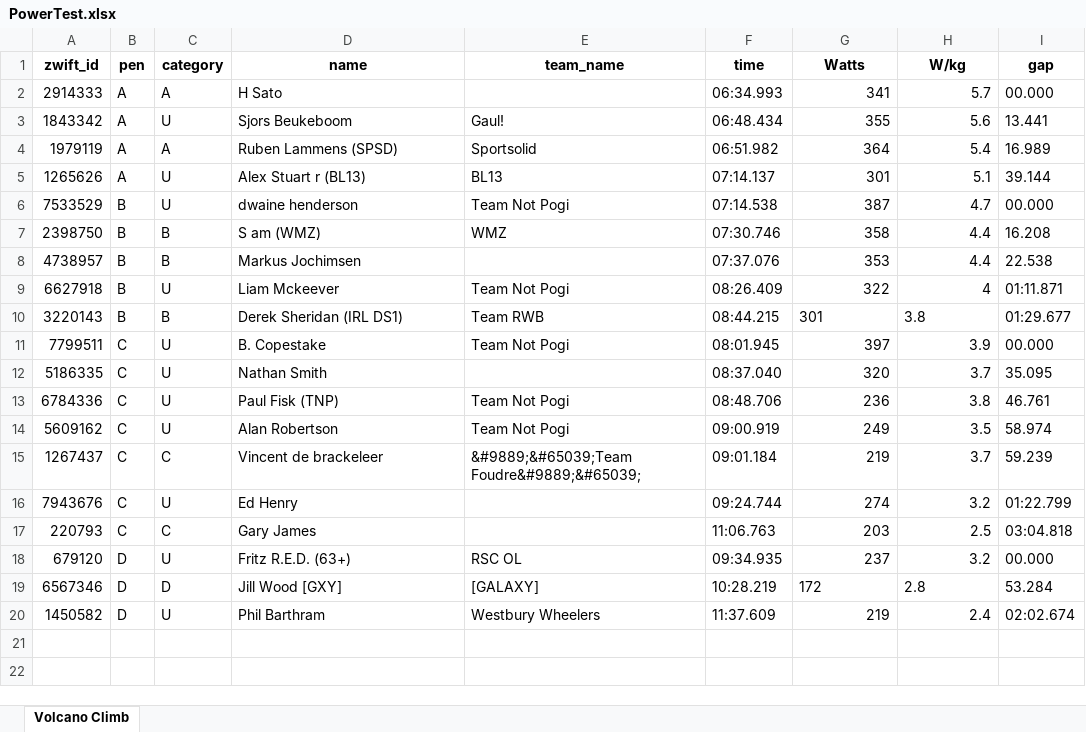
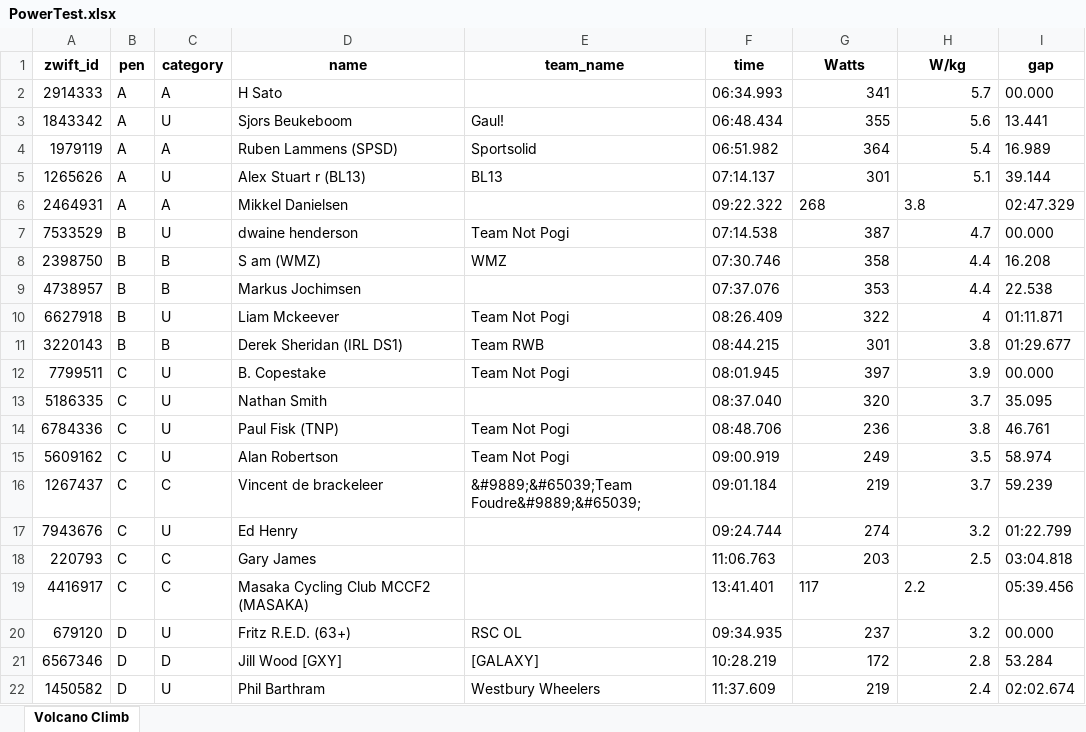
Before and after one commit to gleesonm1/TNP_results, an Excel workbook: PowerTest/PowerTest.xlsx, sheet Volcano Climb, drawn as a sheet; values as stored, in another font and other column widths than the file's, no borders; addresses are those after the commit; the diff names each change by its address in the sheet, - before the commit and + after, or states it on an @@ line.

Commit message:
pt5

```diff
--- a/PowerTest/PowerTest.xlsx (sheet Volcano Climb)
+++ b/PowerTest/PowerTest.xlsx (sheet Volcano Climb)
+row 6: 2464931 | A | A | Mikkel Danielsen |  | 09:22.322 | 268 | 3.8 | 02:47.329
-G11:H11 alignment: left
+G11:H11 alignment: right
+row 19: 4416917 | C | C | Masaka Cycling Club MCCF2 (MASAKA) |  | 13:41.401 | 117 | 2.2 | 05:39.456
-G21:H21 alignment: left
+G21:H21 alignment: right
```
